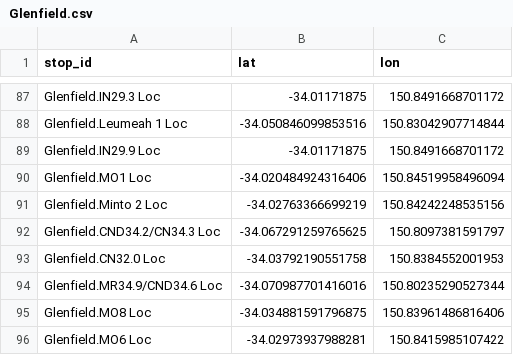
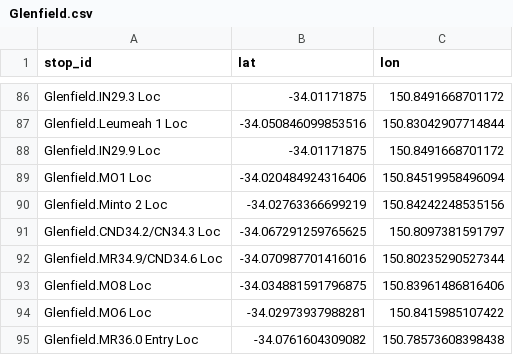
Before and after one commit to Tugzrida/tfnsw-gtfs-quirks, a CSV file: sydneytrains/locations/current/Glenfield.csv, drawn as a sheet; only a part is shown, gaps mark what is left out; the shorter side is filled out with more unchanged rows; removed rows and columns are numbered as before the commit, all else as after; the diff covers the shown part only; the diff names each change by its address in the sheet, - before the commit and + after, or states it on an @@ line.

Commit message:
New Glenfield locations

```diff
--- a/sydneytrains/locations/current/Glenfield.csv
+++ b/sydneytrains/locations/current/Glenfield.csv
-row 93: Glenfield.CN32.0 Loc | -34.03792190551758 | 150.8384552001953
```
Also changed, not shown: 20 added rows and 1 removed row elsewhere in this file, 1 other file.
